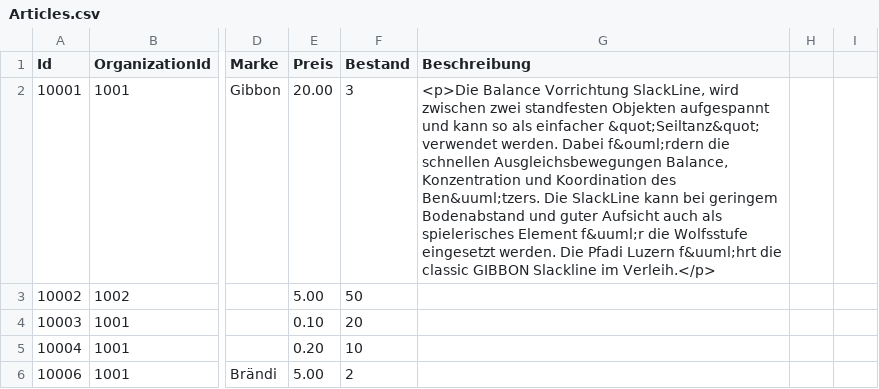
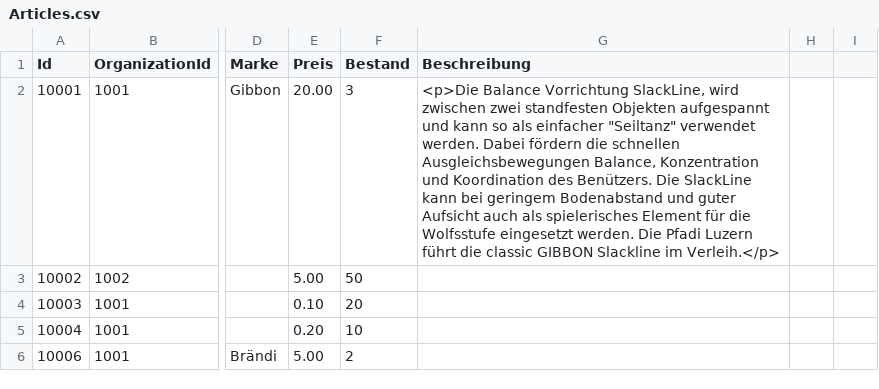
Before and after one commit to indr/phundus-api, a CSV file: src/phiNdus.fundus.Web/App_Data/Seeds/Articles.csv, drawn as a sheet; only a part is shown, gaps mark what is left out; the diff covers the shown part only; the diff names each change by its address in the sheet, - before the commit and + after, or states it on an @@ line.

```diff
--- a/src/phiNdus.fundus.Web/App_Data/Seeds/Articles.csv
+++ b/src/phiNdus.fundus.Web/App_Data/Seeds/Articles.csv
-G2 (Beschreibung): …als einfacher &quot;Seiltanz&quot; verwendet werden. Dabei f&ouml;rdern die schnellen Ausgleichsbewegungen Balance, Konzentration und Koordination des Ben&uuml;tzers. Die SlackLine kann bei geringem Bodenabstand und guter Aufsicht auch als spielerisches Element f&uuml;r die Wolfsstufe eingesetzt werden. Die Pfadi Luzern f&uuml;hrt die classic…
+G2 (Beschreibung): …als einfacher "Seiltanz" verwendet werden. Dabei fördern die schnellen Ausgleichsbewegungen Balance, Konzentration und Koordination des Benützers. Die SlackLine kann bei geringem Bodenabstand und guter Aufsicht auch als spielerisches Element für die Wolfsstufe eingesetzt werden. Die Pfadi Luzern führt die classic…
```
Also changed, not shown: 24 edited cells elsewhere in this file, 42 other files.
